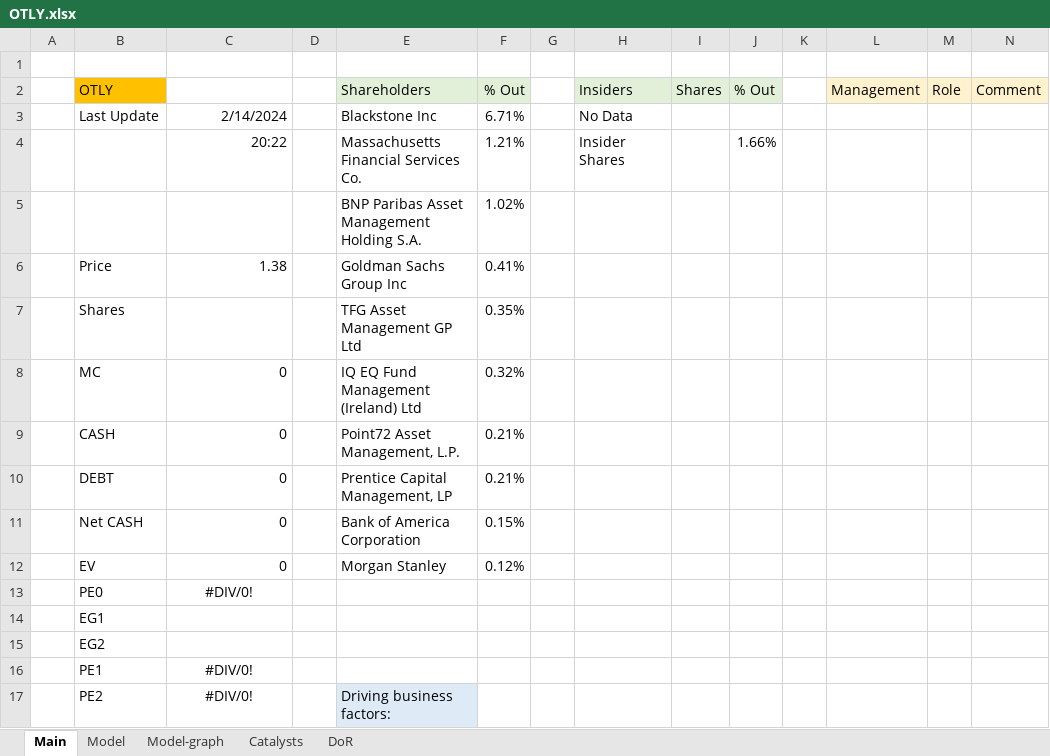
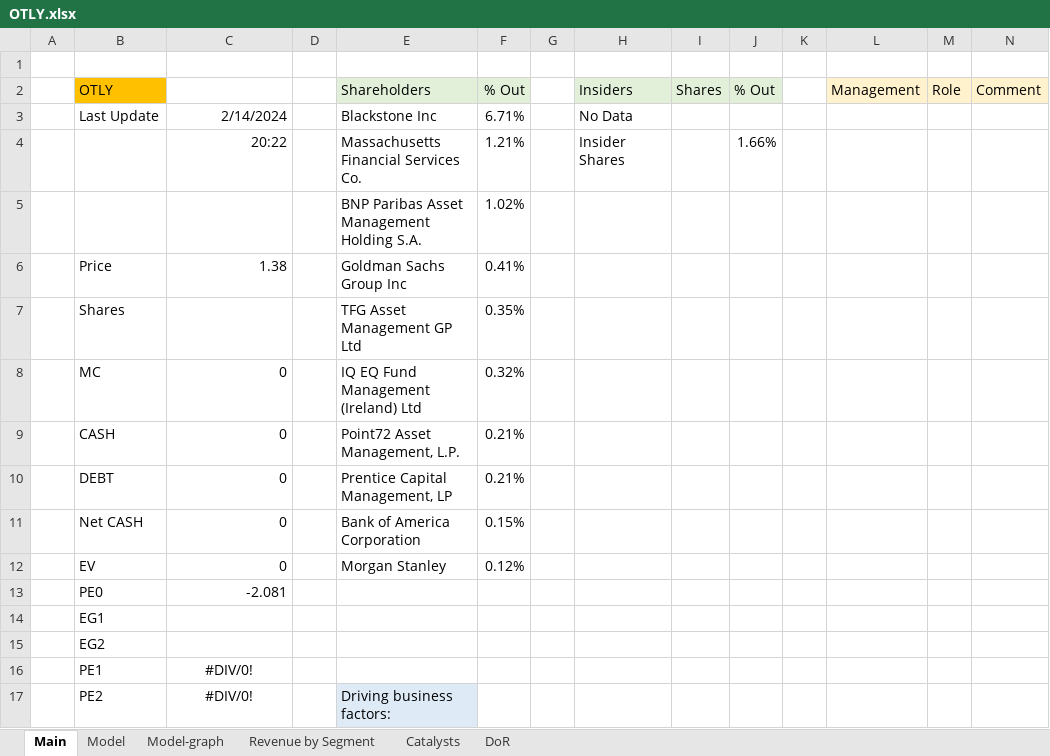
Before and after one commit to simonburghardt1/models, an Excel workbook: OTLY.xlsx, sheet Main, drawn as a sheet; values as stored, in another font and other column widths than the file's, no borders; the diff names each change by its address in the sheet, - before the commit and + after, or states it on an @@ line.

```diff
--- a/OTLY.xlsx (sheet Main)
+++ b/OTLY.xlsx (sheet Main)
+sheet tab: Revenue by Segment
-C13: #DIV/0!
+C13: -2.081
-C13 alignment: center
+C13 alignment: right
```
Also changed, not shown: sheet Model, formulas that keep their value, charts or pictures.
